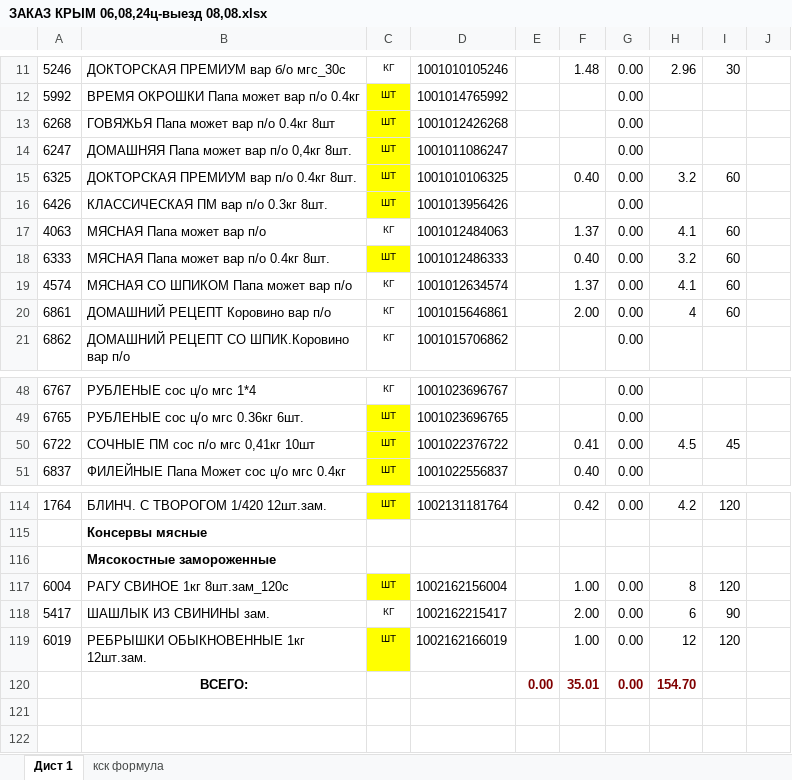
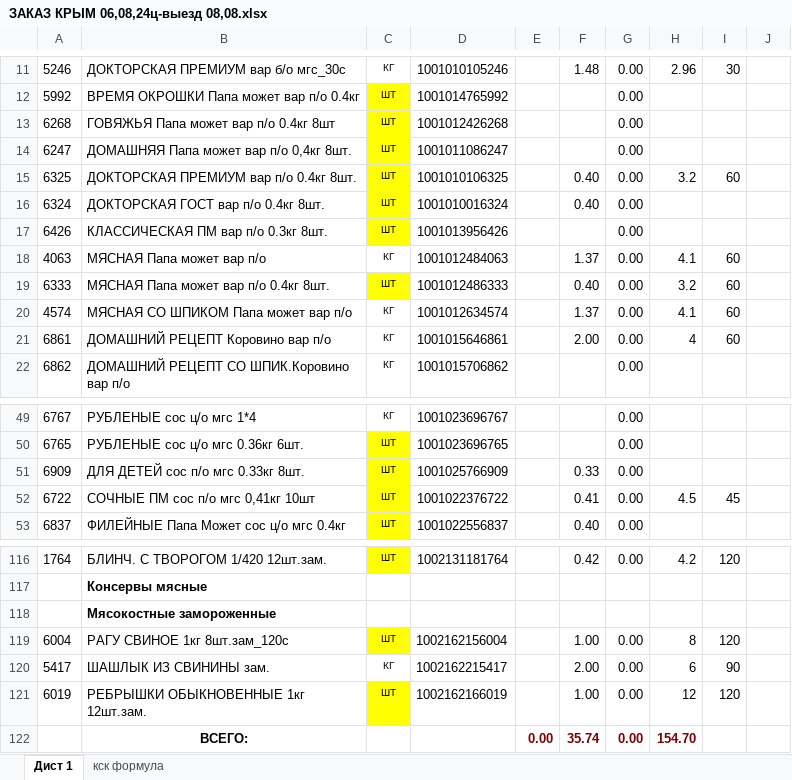
Before and after one commit to Fejanin/ostankino_ki, an Excel workbook: чистый бланк/ЗАКАЗ КРЫМ 06,08,24ц-выезд 08,08.xlsx, sheet Дист 1, drawn as a sheet; only a part is shown, gaps mark what is left out; values as stored, in another font and other column widths than the file's, no borders; charts and pictures not drawn; addresses are those after the commit; the diff names each change by its address in the sheet, - before the commit and + after, or states it on an @@ line.

```diff
--- a/чистый бланк/ЗАКАЗ КРЫМ 06,08,24ц-выезд 08,08.xlsx (sheet Дист 1)
+++ b/чистый бланк/ЗАКАЗ КРЫМ 06,08,24ц-выезд 08,08.xlsx (sheet Дист 1)
+row 16: 6324 | ДОКТОРСКАЯ ГОСТ вар п/о 0.4кг 8шт. | ШТ | 1001010016324 |  | 0.40 | 0.00
+row 51: 6909 | ДЛЯ ДЕТЕЙ сос п/о мгс 0.33кг 8шт. | ШТ | 1001025766909 |  | 0.33 | 0.00
-F122: 35.01
+F122: 35.74
```
Also changed, not shown: formulas that keep their value, moduls/1С.xlsx, 2 other files.
